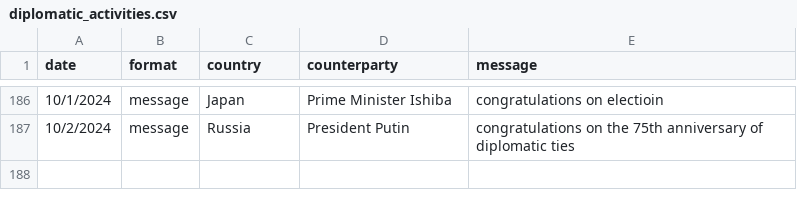
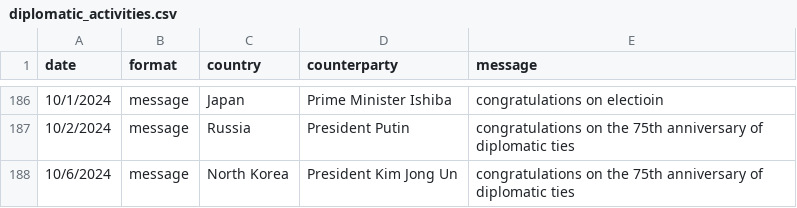
Before and after one commit to boshishuoshuo/boshishuoshuo.github.io, a CSV file: _data/diplomatic_activities.csv, drawn as a sheet; only a part is shown, gaps mark what is left out; the diff names each change by its address in the sheet, - before the commit and + after, or states it on an @@ line.

Commit message:
Update diplomatic activities 2024/10/6

```diff
--- a/_data/diplomatic_activities.csv
+++ b/_data/diplomatic_activities.csv
+row 188: 10/6/2024 | message | North Korea | President Kim Jong Un | congratulations on the 75th anniversary of diplomatic ties
```
